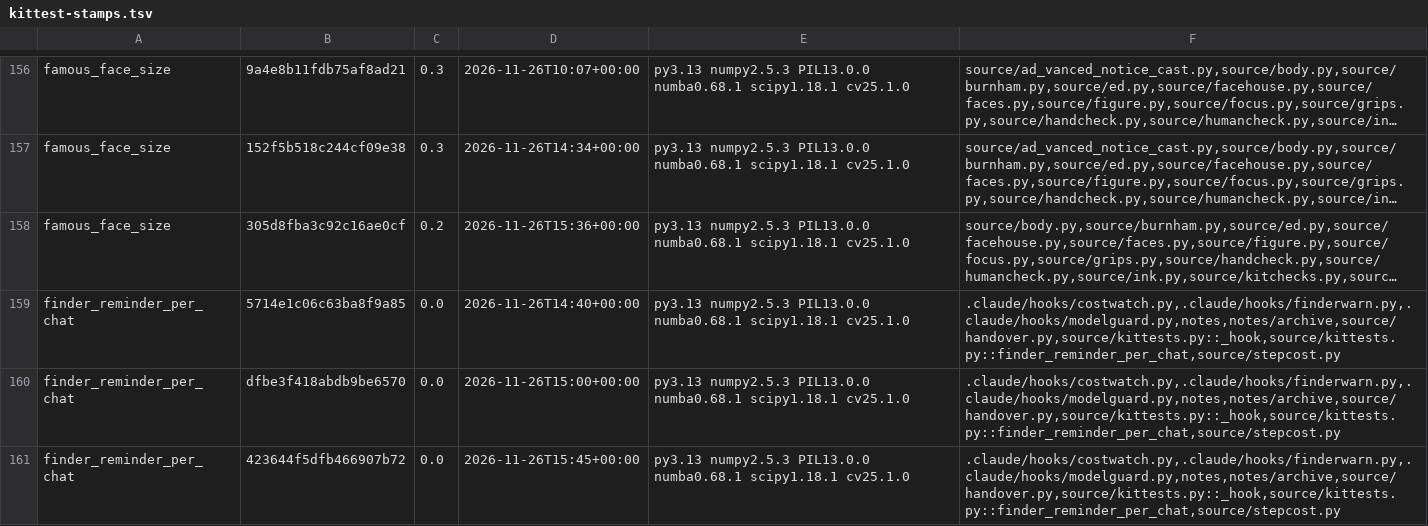
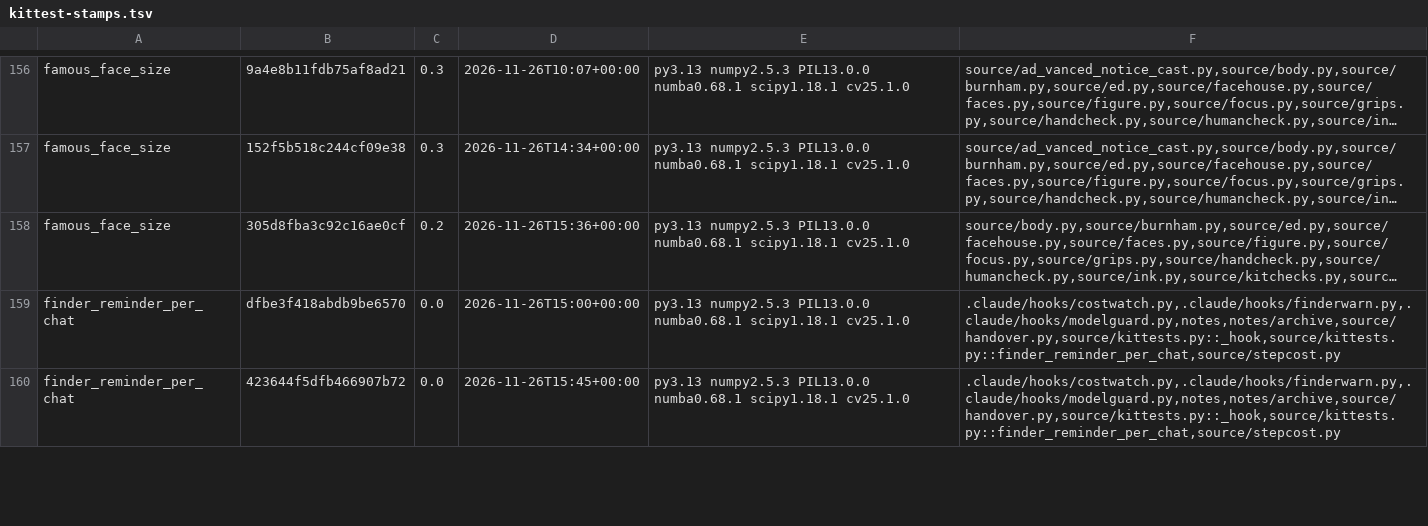
Before and after one commit to SamKearns22/Animation-, a TSV file: notes/kittest-stamps.tsv, drawn as a sheet; only a part is shown, gaps mark what is left out; long unchanged cells end in …; removed rows and columns are numbered as before the commit, all else as after; the diff covers the shown part only; the diff names each change by its address in the sheet, - before the commit and + after, or states it on an @@ line.

```diff
--- a/notes/kittest-stamps.tsv
+++ b/notes/kittest-stamps.tsv
-row 159: finder_reminder_per_chat | 5714e1c06c63ba8f9a85 | 0.0 | 2026-11-26T14:40+00:00 | py3.13 numpy2.5.3 PIL13.0.0 numba0.68.1 scipy1.18.1 cv25.1.0 | .claude/hooks/costwatch.py,.claude/hooks/finderwarn.py,.claude/hooks/modelguard.py,notes,notes/archive,source/handover.py,source/kittests.py::_hook,source/kittests.py::finder_reminder_per_chat,source/stepcost.py
```
Also changed, not shown: 3 added rows and 2 edited cells elsewhere in this file, 8 other files.
